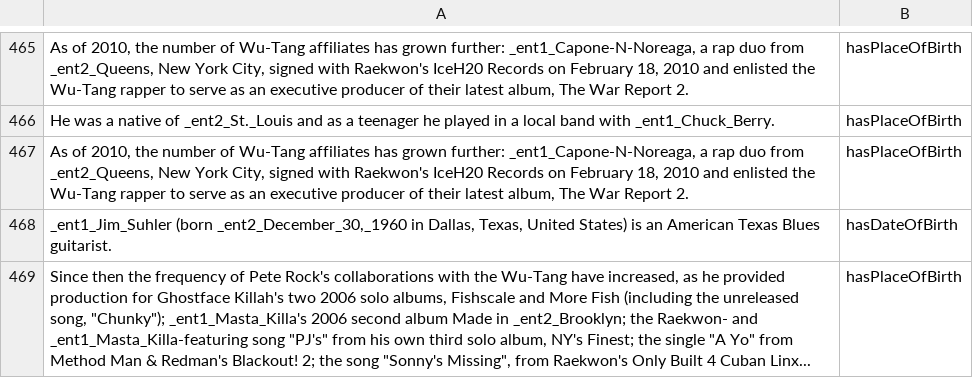
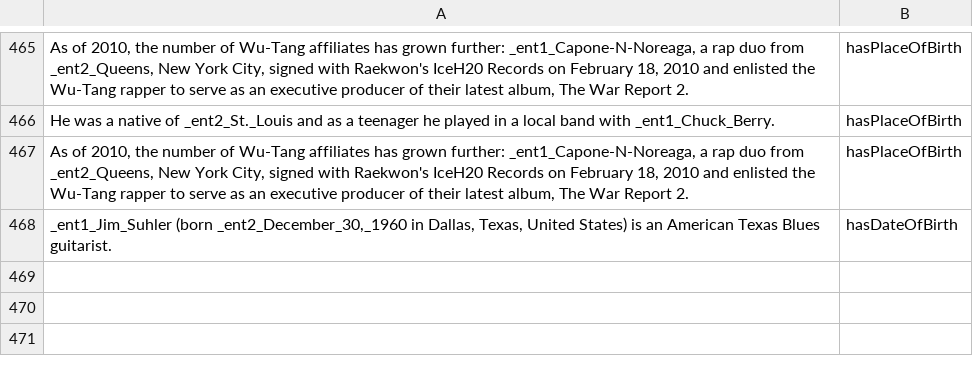
Before and after one commit to applebighty/nlp21, a CSV file: HW7/dev_dataset.csv, drawn as a sheet; only a part is shown, gaps mark what is left out; the diff names each change by its address in the sheet, - before the commit and + after, or states it on an @@ line.

Commit message:
pushing updated dataset

```diff
--- a/HW7/dev_dataset.csv
+++ b/HW7/dev_dataset.csv
-row 469: Since then the frequency of Pete Rock's collaborations with the Wu-Tang have increased, as he provided production for Ghostface Killah's two 2006 solo albums, Fishscale and More Fish (including the unreleased song, "Chunky"); _ent1_Masta_Killa's 2006 second album Made in _ent2_Brooklyn; the Raekwon- and _ent1_Masta_Killa-featuring song "PJ's" from his own third solo album, NY's Finest; the single "A Yo" from Method Man & Redman's Blackout! 2; the song "Sonny's Missing", from Raekwon's Only Built 4 Cuban Linx... | hasPlaceOfBirth
```
